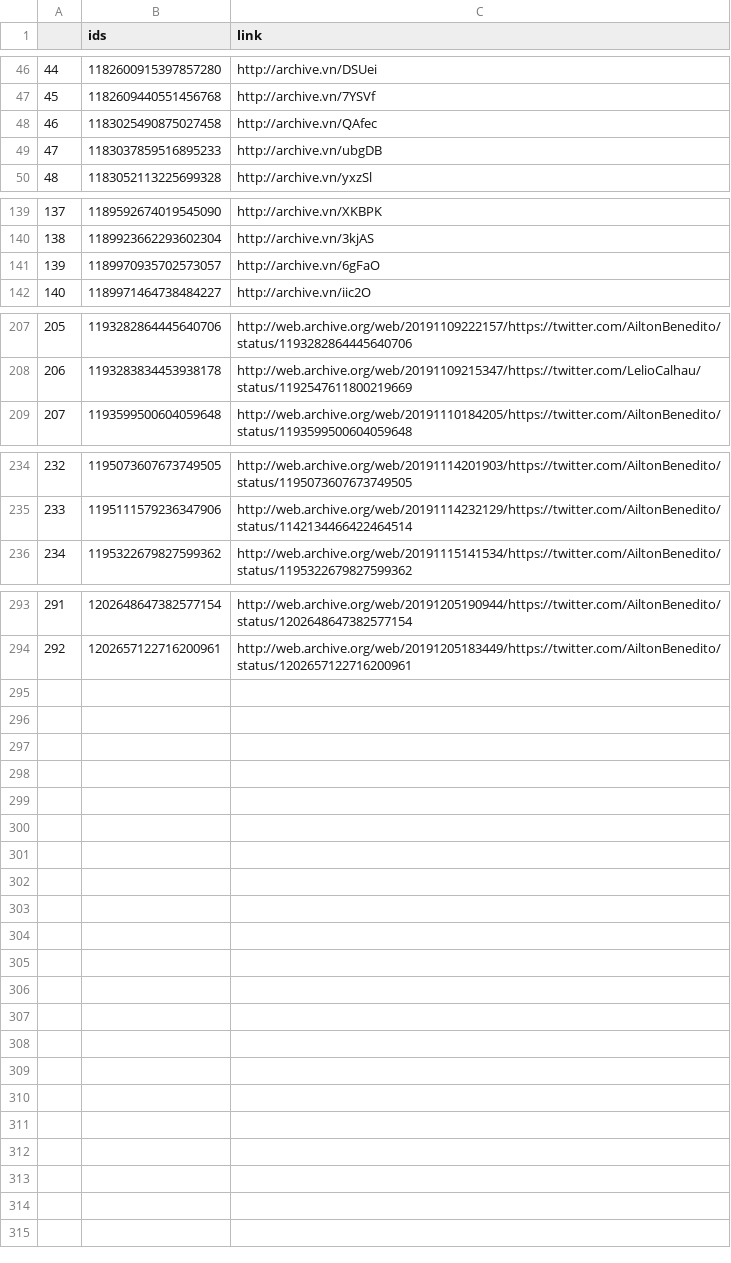
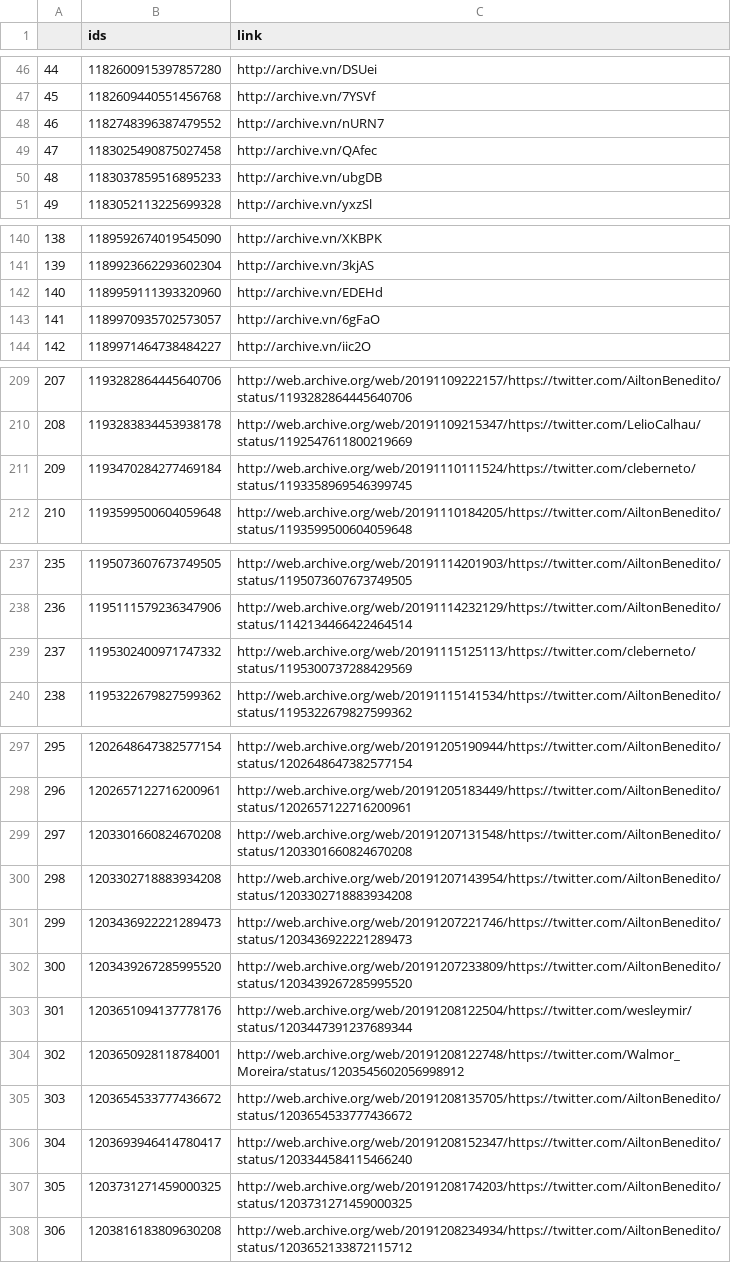
Before and after one commit to projeto7c0/7c0-core, a CSV file: csv/tweets_deletados_de_AiltonBenedito.csv, drawn as a sheet; only a part is shown, gaps mark what is left out; addresses are those after the commit; the diff names each change by its address in the sheet, - before the commit and + after, or states it on an @@ line.

```diff
--- a/csv/tweets_deletados_de_AiltonBenedito.csv
+++ b/csv/tweets_deletados_de_AiltonBenedito.csv
+row 48: 46 | 1182748396387479552 | http://archive.vn/nURN7
@@ column A renumbered between rows 49 and 298 @@
+row 142: 140 | 1189959111393320960 | http://archive.vn/EDEHd
+row 211: 209 | 1193470284277469184 | http://web.archive.org/web/20191110111524/https://twitter.com/cleberneto/status/1193358969546399745
+row 239: 237 | 1195302400971747332 | http://web.archive.org/web/20191115125113/https://twitter.com/cleberneto/status/1195300737288429569
+row 299: 297 | 1203301660824670208 | http://web.archive.org/web/20191207131548/https://twitter.com/AiltonBenedito/status/1203301660824670208
+row 300: 298 | 1203302718883934208 | http://web.archive.org/web/20191207143954/https://twitter.com/AiltonBenedito/status/1203302718883934208
+row 301: 299 | 1203436922221289473 | http://web.archive.org/web/20191207221746/https://twitter.com/AiltonBenedito/status/1203436922221289473
+row 302: 300 | 1203439267285995520 | http://web.archive.org/web/20191207233809/https://twitter.com/AiltonBenedito/status/1203439267285995520
+row 303: 301 | 1203651094137778176 | http://web.archive.org/web/20191208122504/https://twitter.com/wesleymir/status/1203447391237689344
+row 304: 302 | 1203650928118784001 | http://web.archive.org/web/20191208122748/https://twitter.com/Walmor_Moreira/status/1203545602056998912
+row 305: 303 | 1203654533777436672 | http://web.archive.org/web/20191208135705/https://twitter.com/AiltonBenedito/status/1203654533777436672
+row 306: 304 | 1203693946414780417 | http://web.archive.org/web/20191208152347/https://twitter.com/AiltonBenedito/status/1203344584115466240
+row 307: 305 | 1203731271459000325 | http://web.archive.org/web/20191208174203/https://twitter.com/AiltonBenedito/status/1203731271459000325
+row 308: 306 | 1203816183809630208 | http://web.archive.org/web/20191208234934/https://twitter.com/AiltonBenedito/status/1203652133872115712
```
Also changed, not shown: csv/tweets_deletados_de_bolsonarosp.csv, csv/tweets_deletados_de_carlazambelli17.csv, 19 other files.
